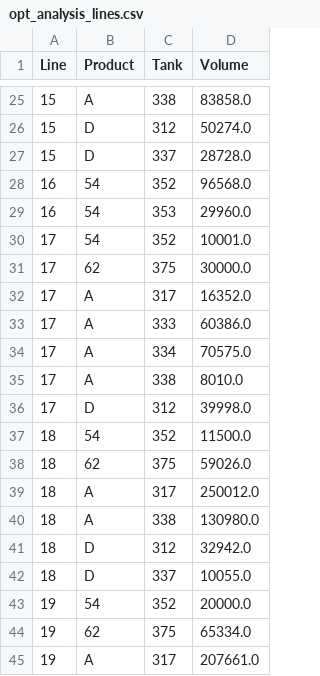
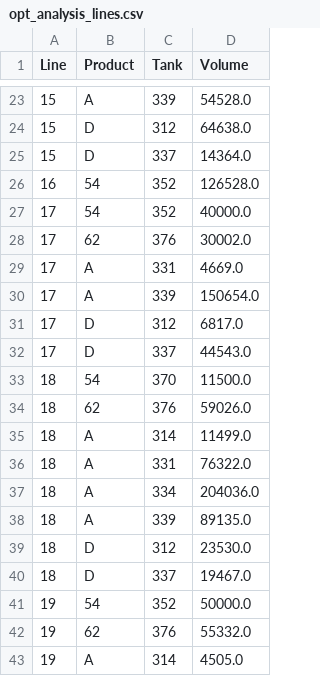
Before and after one commit to theologos/Colonial-Storage-Solver, a CSV file: results/opt_analysis_lines.csv, drawn as a sheet; only a part is shown, gaps mark what is left out; the diff covers the shown part only.

```diff
--- a/results/opt_analysis_lines.csv
+++ b/results/opt_analysis_lines.csv
@@ -25,21 +23,21 @@ Line,Product,Tank,Volume
-15,A,338,83858.0
-15,D,312,50274.0
-15,D,337,28728.0
-16,54,352,96568.0
-16,54,353,29960.0
-17,54,352,10001.0
-17,62,375,30000.0
-17,A,317,16352.0
-17,A,333,60386.0
-17,A,334,70575.0
-17,A,338,8010.0
-17,D,312,39998.0
-18,54,352,11500.0
-18,62,375,59026.0
-18,A,317,250012.0
-18,A,338,130980.0
-18,D,312,32942.0
-18,D,337,10055.0
-19,54,352,20000.0
-19,62,375,65334.0
-19,A,317,207661.0
+15,A,339,54528.0
+15,D,312,64638.0
+15,D,337,14364.0
+16,54,352,126528.0
+17,54,352,40000.0
+17,62,376,30002.0
+17,A,331,4669.0
+17,A,339,150654.0
+17,D,312,6817.0
+17,D,337,44543.0
+18,54,370,11500.0
+18,62,376,59026.0
+18,A,314,11499.0
+18,A,331,76322.0
+18,A,334,204036.0
+18,A,339,89135.0
+18,D,312,23530.0
+18,D,337,19467.0
+19,54,352,50000.0
+19,62,376,55332.0
+19,A,314,4505.0
```
Also changed, not shown: 4 removed rows and 46 edited cells elsewhere in this file, results/X_1.csv, results/i_1.csv, 7 other files.
